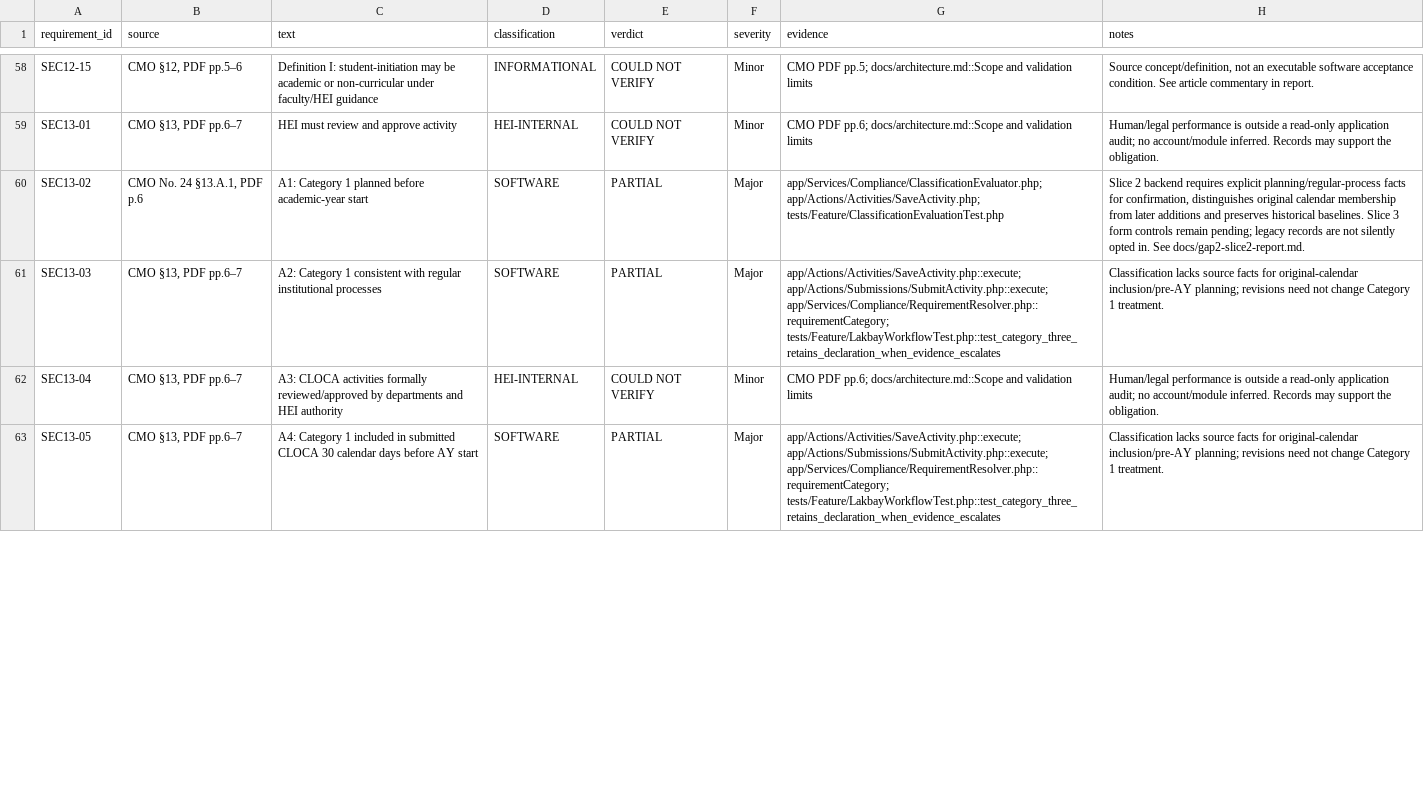
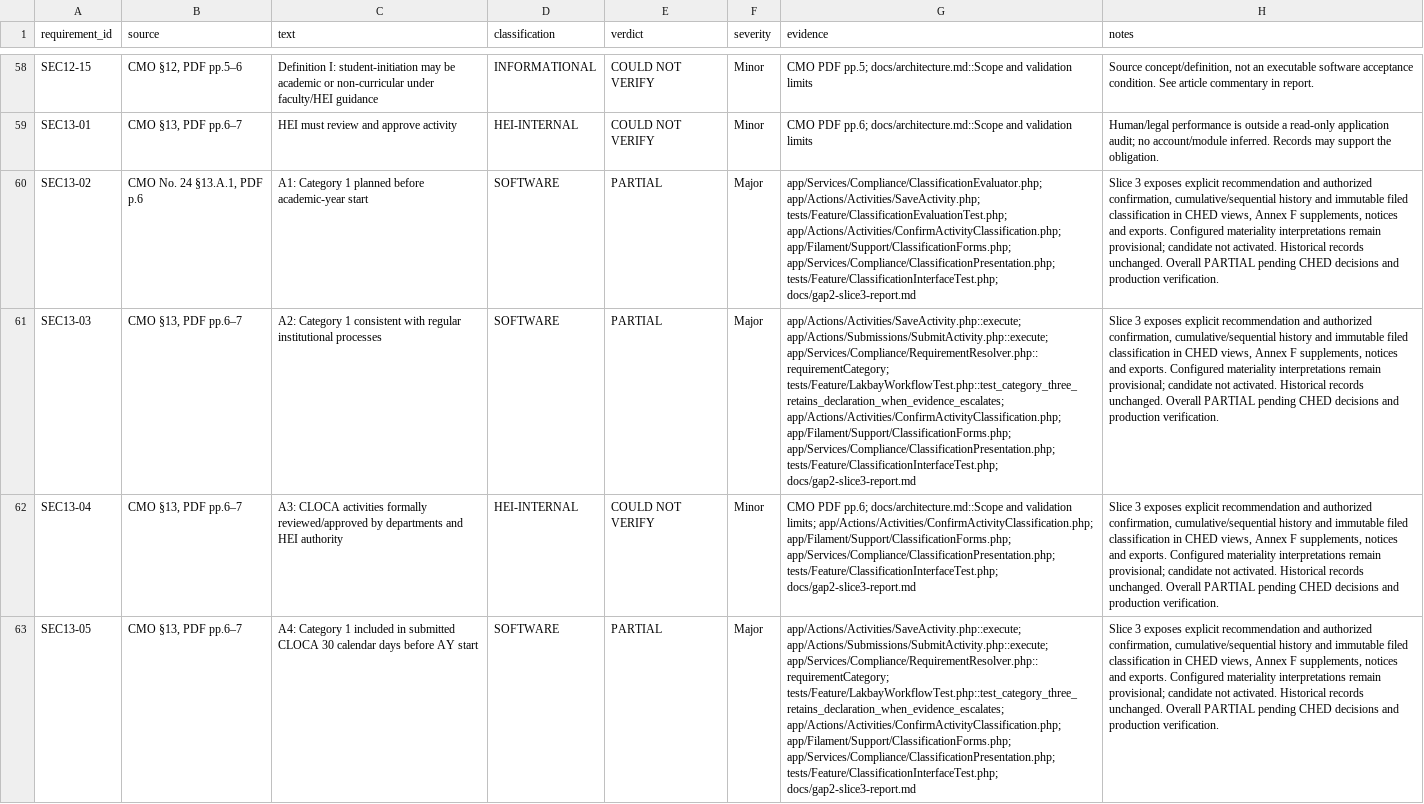
Before and after one commit to itsmeches/LAKBAY, a CSV file: docs/traceability-matrix.csv, drawn as a sheet; only a part is shown, gaps mark what is left out; the diff covers the shown part only; the diff names each change by its address in the sheet, - before the commit and + after, or states it on an @@ line.

Commit message:
Complete gap 2 slice 3 classification interfaces and frozen outputs

```diff
--- a/docs/traceability-matrix.csv
+++ b/docs/traceability-matrix.csv
-G60 (evidence): app/Services/Compliance/ClassificationEvaluator.php; app/Actions/Activities/SaveActivity.php; tests/Feature/ClassificationEvaluationTest.php
+G60 (evidence): app/Services/Compliance/ClassificationEvaluator.php; app/Actions/Activities/SaveActivity.php; tests/Feature/ClassificationEvaluationTest.php; app/Actions/Activities/ConfirmActivityClassification.php; app/Filament/Support/ClassificationForms.php; app/Services/Compliance/ClassificationPresentation.php; tests/Feature/ClassificationInterfaceTest.php; docs/gap2-slice3-report.md
-H60 (notes): Slice 2 backend requires explicit planning/regular-process facts for confirmation, distinguishes original calendar membership from later additions and preserves historical baselines. Slice 3 form controls remain pending; legacy records are not silently opted in. See docs/gap2-slice2-report.md.
+H60 (notes): Slice 3 exposes explicit recommendation and authorized confirmation, cumulative/sequential history and immutable filed classification in CHED views, Annex F supplements, notices and exports. Configured materiality interpretations remain provisional; candidate not activated. Historical records unchanged. Overall PARTIAL pending CHED decisions and production verification.
-G61 (evidence): …app/Actions/Submissions/SubmitActivity.php::execute; app/Services/Compliance/RequirementResolver.php::requirementCategory; tests/Feature/LakbayWorkflowTest.php::test_category_three_retains_declaration_when_evidence_escalates
+G61 (evidence): …app/Actions/Submissions/SubmitActivity.php::execute; app/Services/Compliance/RequirementResolver.php::requirementCategory; tests/Feature/LakbayWorkflowTest.php::test_category_three_retains_declaration_when_evidence_escalates; app/Actions/Activities/ConfirmActivityClassification.php; app/Filament/Support/ClassificationForms.php; app/Services/Compliance/ClassificationPresentation.php; tests/Feature/ClassificationInterfaceTest.php; docs/gap2-slice3-report.md
-H61 (notes): Classification lacks source facts for original-calendar inclusion/pre-AY planning; revisions need not change Category 1 treatment.
+H61 (notes): Slice 3 exposes explicit recommendation and authorized confirmation, cumulative/sequential history and immutable filed classification in CHED views, Annex F supplements, notices and exports. Configured materiality interpretations remain provisional; candidate not activated. Historical records unchanged. Overall PARTIAL pending CHED decisions and production verification.
-G62 (evidence): …and validation limits
+G62 (evidence): …and validation limits; app/Actions/Activities/ConfirmActivityClassification.php; app/Filament/Support/ClassificationForms.php; app/Services/Compliance/ClassificationPresentation.php; tests/Feature/ClassificationInterfaceTest.php; docs/gap2-slice3-report.md
-H62 (notes): Human/legal performance is outside a read-only application audit; no account/module inferred. Records may support the obligation.
+H62 (notes): Slice 3 exposes explicit recommendation and authorized confirmation, cumulative/sequential history and immutable filed classification in CHED views, Annex F supplements, notices and exports. Configured materiality interpretations remain provisional; candidate not activated. Historical records unchanged. Overall PARTIAL pending CHED decisions and production verification.
-G63 (evidence): …app/Actions/Submissions/SubmitActivity.php::execute; app/Services/Compliance/RequirementResolver.php::requirementCategory; tests/Feature/LakbayWorkflowTest.php::test_category_three_retains_declaration_when_evidence_escalates
+G63 (evidence): …app/Actions/Submissions/SubmitActivity.php::execute; app/Services/Compliance/RequirementResolver.php::requirementCategory; tests/Feature/LakbayWorkflowTest.php::test_category_three_retains_declaration_when_evidence_escalates; app/Actions/Activities/ConfirmActivityClassification.php; app/Filament/Support/ClassificationForms.php; app/Services/Compliance/ClassificationPresentation.php; tests/Feature/ClassificationInterfaceTest.php; docs/gap2-slice3-report.md
-H63 (notes): Classification lacks source facts for original-calendar inclusion/pre-AY planning; revisions need not change Category 1 treatment.
+H63 (notes): Slice 3 exposes explicit recommendation and authorized confirmation, cumulative/sequential history and immutable filed classification in CHED views, Annex F supplements, notices and exports. Configured materiality interpretations remain provisional; candidate not activated. Historical records unchanged. Overall PARTIAL pending CHED decisions and production verification.
```
Also changed, not shown: 16 edited cells elsewhere in this file, 18 other files.
